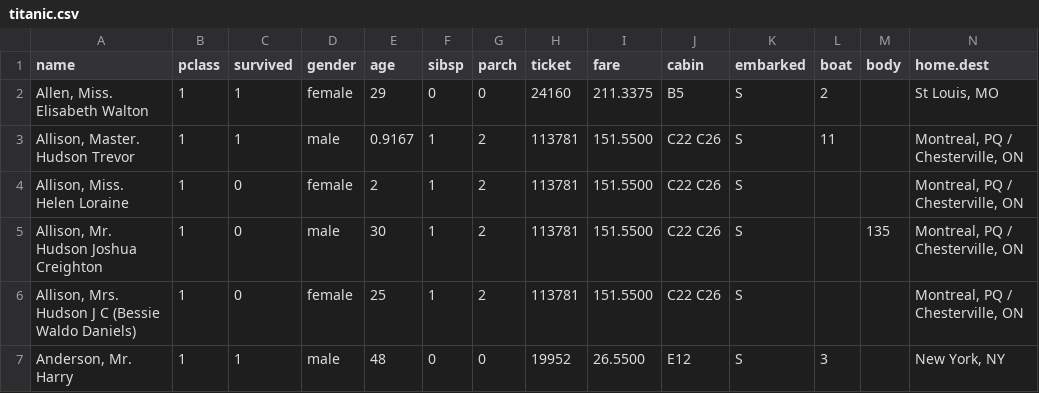
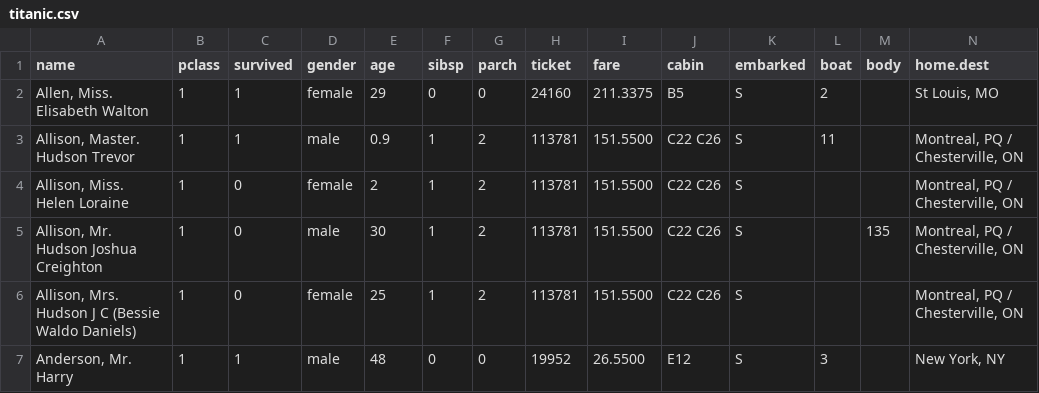
Before and after one commit to vlad821/Data-Analysis, a CSV file: titanic.csv, drawn as a sheet; only a part is shown.

```diff
--- a/titanic.csv
+++ b/titanic.csv
@@ -2,3 +2,3 @@ name,pclass,survived,gender,age,sibsp,parch,ticket,fare,cabin,embarked,boat,body
 "Allen, Miss. Elisabeth Walton",1,1,female,29,0,0,24160,211.3375,B5,S,2,,"St Louis, MO"
-"Allison, Master. Hudson Trevor",1,1,male,0.9167,1,2,113781,151.5500,C22 C26,S,11,,"Montreal, PQ / Chesterville, ON"
+"Allison, Master. Hudson Trevor",1,1,male,0.9,1,2,113781,151.5500,C22 C26,S,11,,"Montreal, PQ / Chesterville, ON"
 "Allison, Miss. Helen Loraine",1,0,female,2,1,2,113781,151.5500,C22 C26,S,,,"Montreal, PQ / Chesterville, ON"
```
Also changed, not shown: 10 other files.
